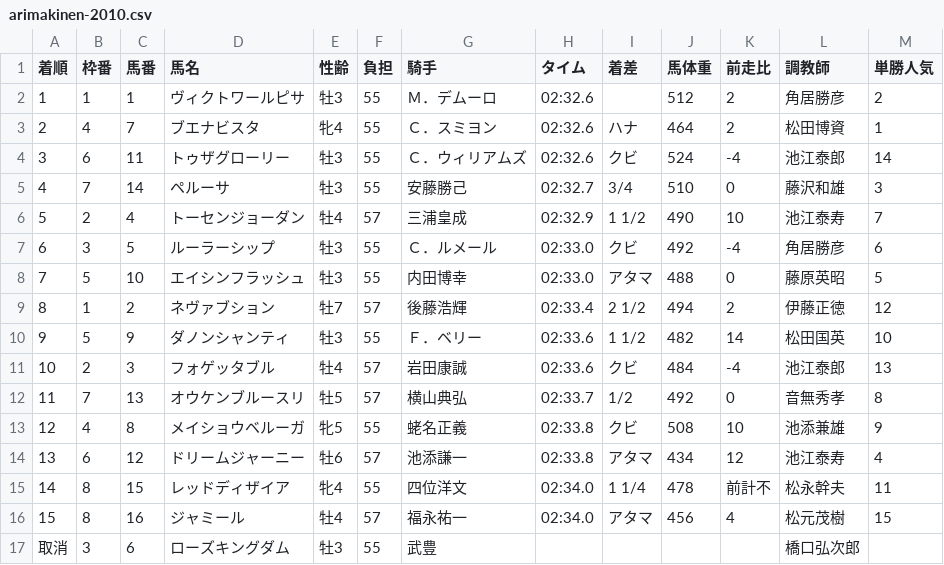
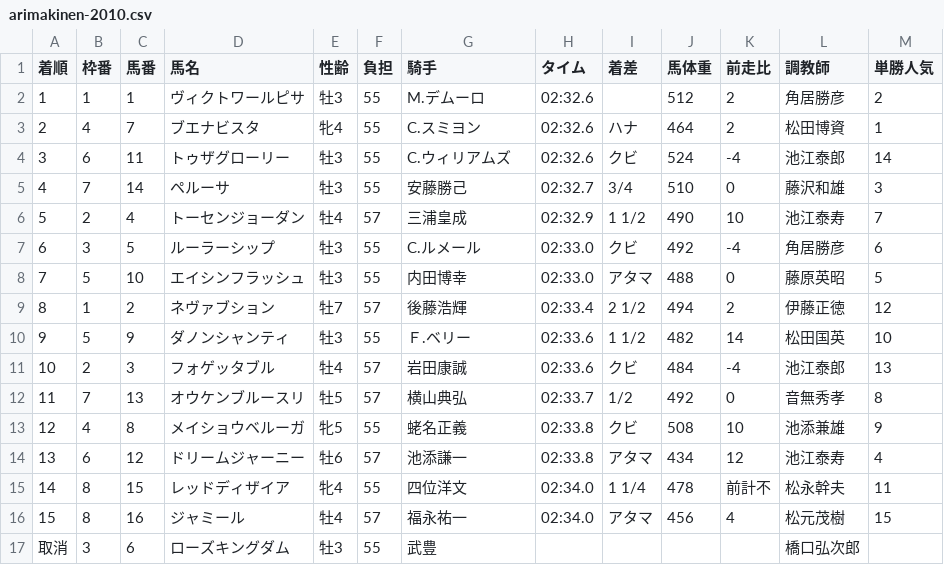
Before and after one commit to NAKAGAWA-neko/arimakinen, a CSV file: public/src/data/arimakinen-2010.csv, drawn as a sheet.

```diff
--- a/public/src/data/arimakinen-2010.csv
+++ b/public/src/data/arimakinen-2010.csv
@@ -1,11 +1,11 @@
 着順,枠番,馬番,馬名,性齢,負担,騎手,タイム,着差,馬体重,前走比,調教師,単勝人気
-1,1,1,ヴィクトワールピサ,牡3,55,Ｍ．デムーロ,02:32.6,,512,2,角居勝彦,2
-2,4,7,ブエナビスタ,牝4,55,Ｃ．スミヨン,02:32.6,ハナ,464,2,松田博資,1
-3,6,11,トゥザグローリー,牡3,55,Ｃ．ウィリアムズ,02:32.6,クビ,524,-4,池江泰郎,14
+1,1,1,ヴィクトワールピサ,牡3,55,M.デムーロ,02:32.6,,512,2,角居勝彦,2
+2,4,7,ブエナビスタ,牝4,55,C.スミヨン,02:32.6,ハナ,464,2,松田博資,1
+3,6,11,トゥザグローリー,牡3,55,C.ウィリアムズ,02:32.6,クビ,524,-4,池江泰郎,14
 4,7,14,ペルーサ,牡3,55,安藤勝己,02:32.7, 3/4,510,0,藤沢和雄,3
 5,2,4,トーセンジョーダン,牡4,57,三浦皇成,02:32.9,1 1/2,490,10,池江泰寿,7
-6,3,5,ルーラーシップ,牡3,55,Ｃ．ルメール,02:33.0,クビ,492,-4,角居勝彦,6
+6,3,5,ルーラーシップ,牡3,55,C.ルメール,02:33.0,クビ,492,-4,角居勝彦,6
 7,5,10,エイシンフラッシュ,牡3,55,内田博幸,02:33.0,アタマ,488,0,藤原英昭,5
 8,1,2,ネヴァブション,牡7,57,後藤浩輝,02:33.4,2 1/2,494,2,伊藤正徳,12
-9,5,9,ダノンシャンティ,牡3,55,Ｆ．ベリー,02:33.6,1 1/2,482,14,松田国英,10
+9,5,9,ダノンシャンティ,牡3,55,Ｆ.ベリー,02:33.6,1 1/2,482,14,松田国英,10
 10,2,3,フォゲッタブル,牡4,57,岩田康誠,02:33.6,クビ,484,-4,池江泰郎,13
```
Also changed, not shown: public/src/data/arimakinen-2007.csv, public/src/data/arimakinen-2011.csv, 20 other files.
